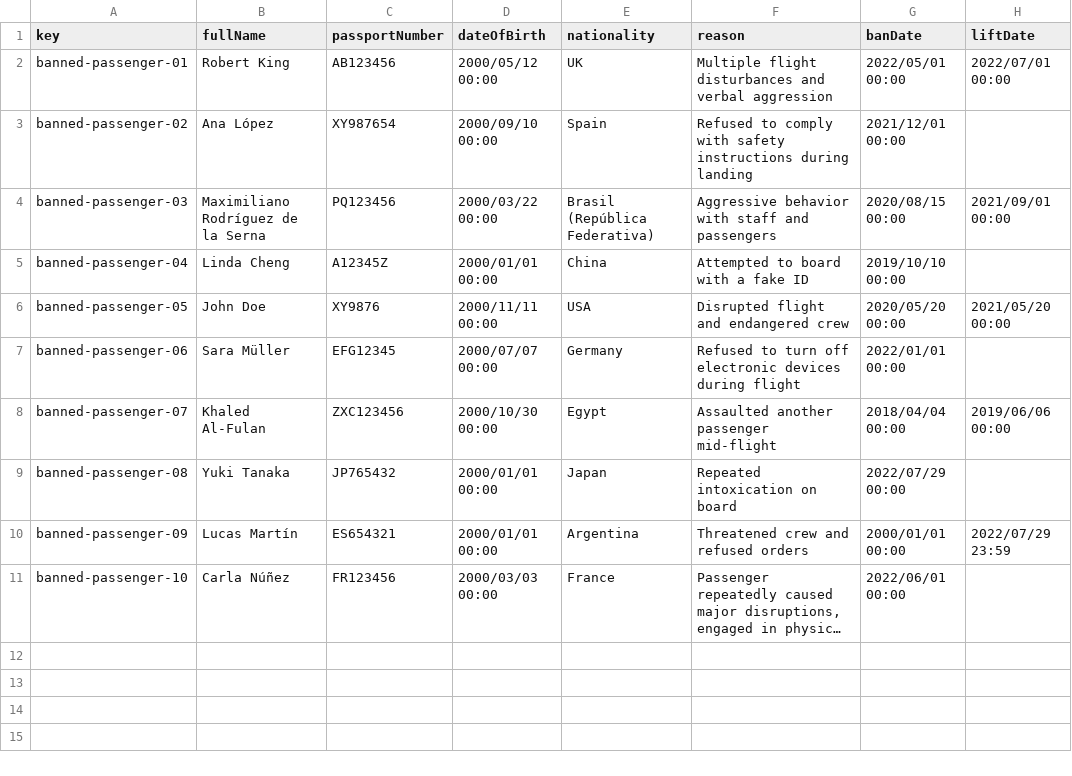
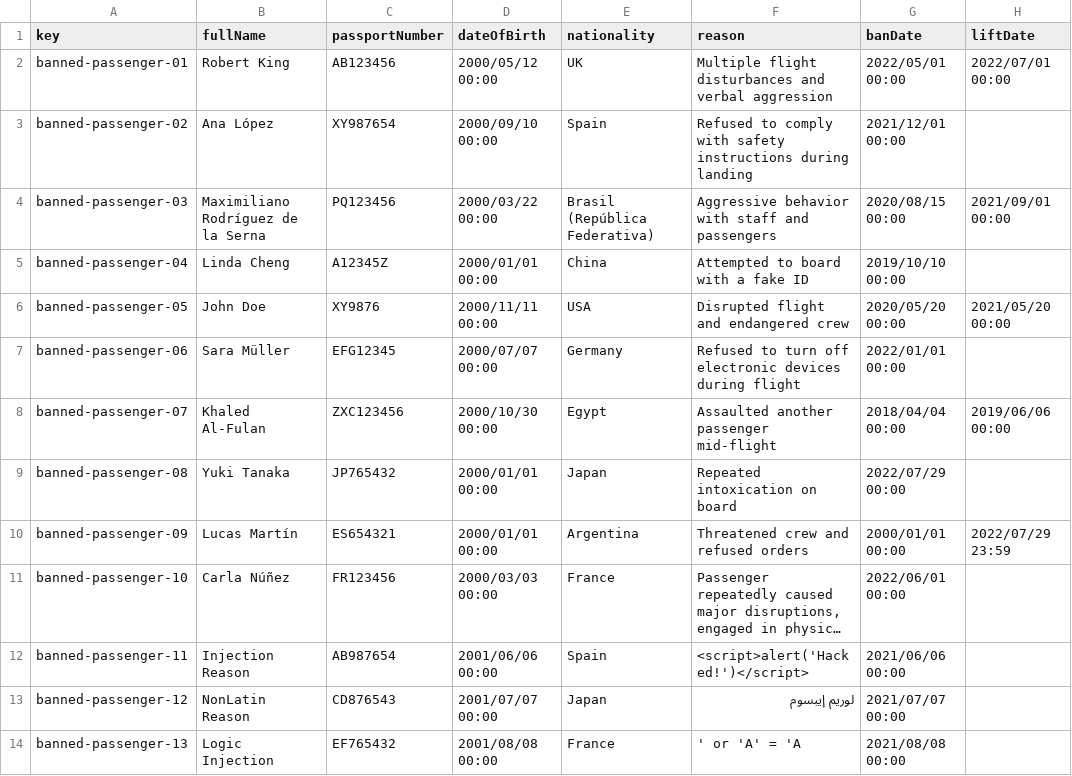
Before and after one commit to PDJ6975/Acme-ANS-D04-25.5.0, a CSV file: src/main/resources/WEB-INF/data/sample/banned-passenger.csv, drawn as a sheet; long unchanged cells end in …; the diff names each change by its address in the sheet, - before the commit and + after, or states it on an @@ line.

```diff
--- a/src/main/resources/WEB-INF/data/sample/banned-passenger.csv
+++ b/src/main/resources/WEB-INF/data/sample/banned-passenger.csv
+row 12: banned-passenger-11 | Injection Reason | AB987654 | 2001/06/06 00:00 | Spain | <script>alert('Hacked!')</script> | 2021/06/06 00:00
+row 13: banned-passenger-12 | NonLatin Reason | CD876543 | 2001/07/07 00:00 | Japan | لوريم إيبسوم | 2021/07/07 00:00
+row 14: banned-passenger-13 | Logic Injection | EF765432 | 2001/08/08 00:00 | France | ' or 'A' = 'A | 2021/08/08 00:00
```
Also changed, not shown: src/main/resources/WEB-INF/data/sample/booking.csv, src/main/resources/WEB-INF/data/sample/customer.csv, 2 other files.
